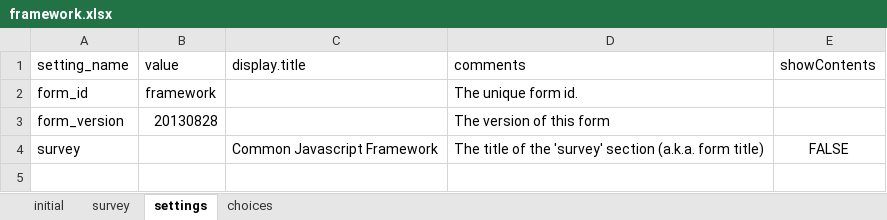
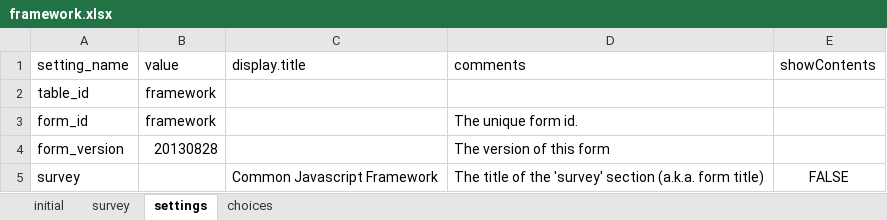
Before and after one commit to odk-x/app-designer, an Excel workbook: app/config/assets/framework/forms/framework/framework.xlsx, sheet settings, drawn as a sheet; values as stored, in another font and other column widths than the file's, no borders; the diff names each change by its address in the sheet, - before the commit and + after, or states it on an @@ line.

```diff
--- a/app/config/assets/framework/forms/framework/framework.xlsx (sheet settings)
+++ b/app/config/assets/framework/forms/framework/framework.xlsx (sheet settings)
+row 2: table_id | framework
```
Also changed, not shown: sheet choices, sheet survey, 2 other files.
